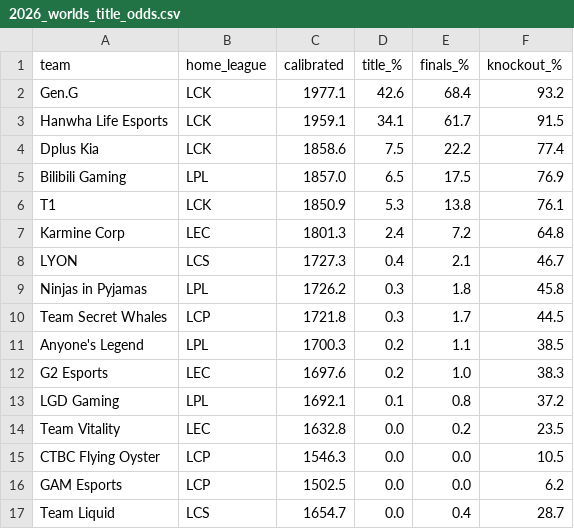
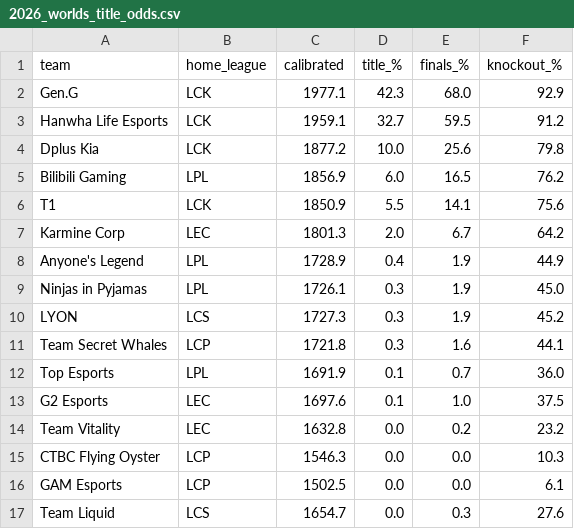
Before and after one commit to zackaids/league-predictor, a CSV file: data/processed/2026_worlds_title_odds.csv, drawn as a sheet.

```diff
--- a/data/processed/2026_worlds_title_odds.csv
+++ b/data/processed/2026_worlds_title_odds.csv
@@ -1,17 +1,17 @@
 team,home_league,calibrated,title_%,finals_%,knockout_%
-Gen.G,LCK,1977.1,42.6,68.4,93.2
-Hanwha Life Esports,LCK,1959.1,34.1,61.7,91.5
-Dplus Kia,LCK,1858.6,7.5,22.2,77.4
-Bilibili Gaming,LPL,1857.0,6.5,17.5,76.9
-T1,LCK,1850.9,5.3,13.8,76.1
-Karmine Corp,LEC,1801.3,2.4,7.2,64.8
-LYON,LCS,1727.3,0.4,2.1,46.7
-Ninjas in Pyjamas,LPL,1726.2,0.3,1.8,45.8
-Team Secret Whales,LCP,1721.8,0.3,1.7,44.5
-Anyone's Legend,LPL,1700.3,0.2,1.1,38.5
-G2 Esports,LEC,1697.6,0.2,1.0,38.3
-LGD Gaming,LPL,1692.1,0.1,0.8,37.2
-Team Vitality,LEC,1632.8,0.0,0.2,23.5
-CTBC Flying Oyster,LCP,1546.3,0.0,0.0,10.5
-GAM Esports,LCP,1502.5,0.0,0.0,6.2
-Team Liquid,LCS,1654.7,0.0,0.4,28.7
+Gen.G,LCK,1977.1,42.3,68.0,92.9
+Hanwha Life Esports,LCK,1959.1,32.7,59.5,91.2
+Dplus Kia,LCK,1877.2,10.0,25.6,79.8
+Bilibili Gaming,LPL,1856.9,6.0,16.5,76.2
+T1,LCK,1850.9,5.5,14.1,75.6
+Karmine Corp,LEC,1801.3,2.0,6.7,64.2
+Anyone's Legend,LPL,1728.9,0.4,1.9,44.9
+Ninjas in Pyjamas,LPL,1726.1,0.3,1.9,45.0
+LYON,LCS,1727.3,0.3,1.9,45.2
+Team Secret Whales,LCP,1721.8,0.3,1.6,44.1
+Top Esports,LPL,1691.9,0.1,0.7,36.0
+G2 Esports,LEC,1697.6,0.1,1.0,37.5
+Team Vitality,LEC,1632.8,0.0,0.2,23.2
+CTBC Flying Oyster,LCP,1546.3,0.0,0.0,10.3
+GAM Esports,LCP,1502.5,0.0,0.0,6.1
+Team Liquid,LCS,1654.7,0.0,0.3,27.6
```
Also changed, not shown: data/processed/2026_calibrated_ratings.csv, data/processed/2026_team_elo.csv, 5 other files.
